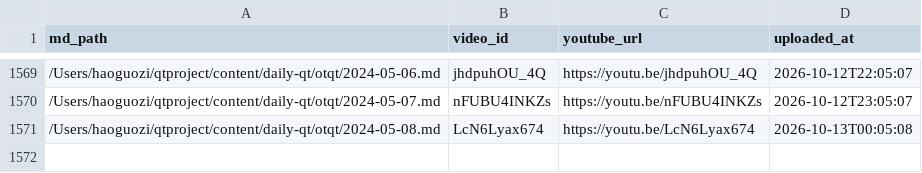
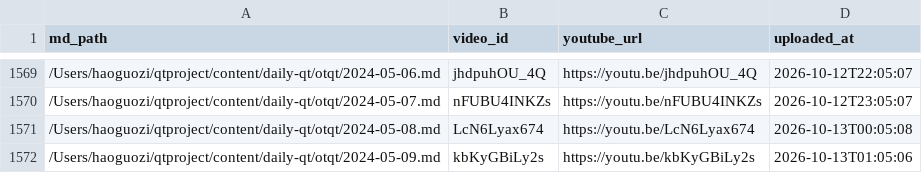
Before and after one commit to aweholy777/aweholy777.github.io, a CSV file: video-pipeline/yt_uploaded.csv, drawn as a sheet; only a part is shown, gaps mark what is left out; the diff names each change by its address in the sheet, - before the commit and + after, or states it on an @@ line.

Commit message:
mac upload: 2026-10-13 01:05

```diff
--- a/video-pipeline/yt_uploaded.csv
+++ b/video-pipeline/yt_uploaded.csv
+row 1572: /Users/haoguozi/qtproject/content/daily-qt/otqt/2024-05-09.md | kbKyGBiLy2s | https://youtu.be/kbKyGBiLy2s | 2026-10-13T01:05:06
```
Also changed, not shown: 3 other files.
